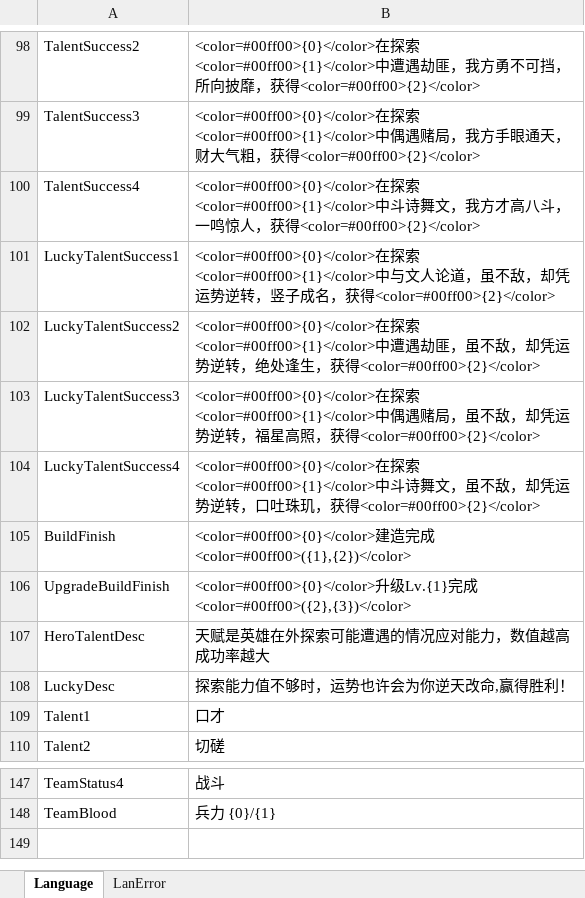
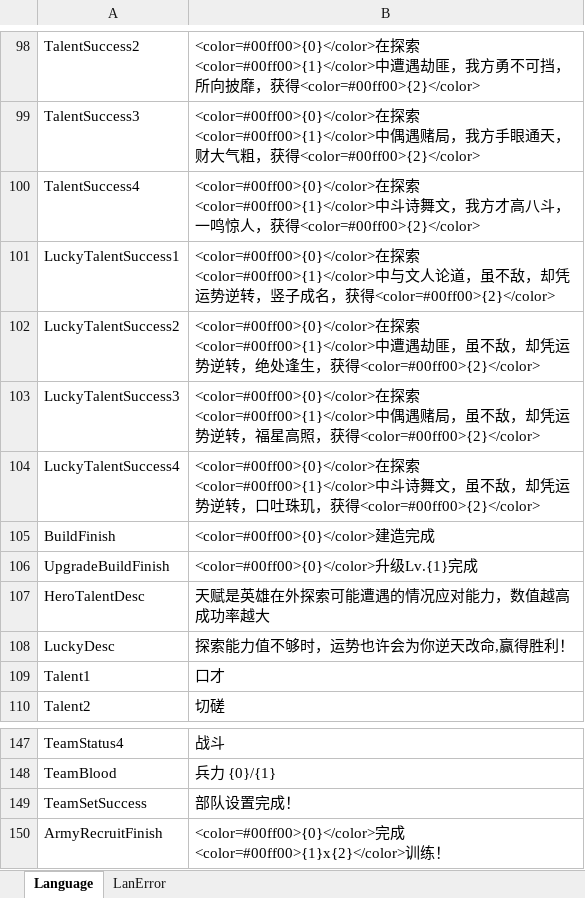
Before and after one commit to shanteng/CS, an Excel workbook: Excel/Language.xlsx, sheet Language, drawn as a sheet; only a part is shown, gaps mark what is left out; values as stored, in another font and other column widths than the file's, no borders; the diff names each change by its address in the sheet, - before the commit and + after, or states it on an @@ line.

```diff
--- a/Excel/Language.xlsx (sheet Language)
+++ b/Excel/Language.xlsx (sheet Language)
-B105: …完成<color=#00ff00>({1},{2})</color>
+B105: …完成
-B106: …完成<color=#00ff00>({2},{3})</color>
+B106: …完成
+row 149: TeamSetSuccess | 部队设置完成！
+row 150: ArmyRecruitFinish | <color=#00ff00>{0}</color>完成<color=#00ff00>{1}x{2}</color>训练！
```
Also changed, not shown: Excel/Building.xlsx, 44 other files.
